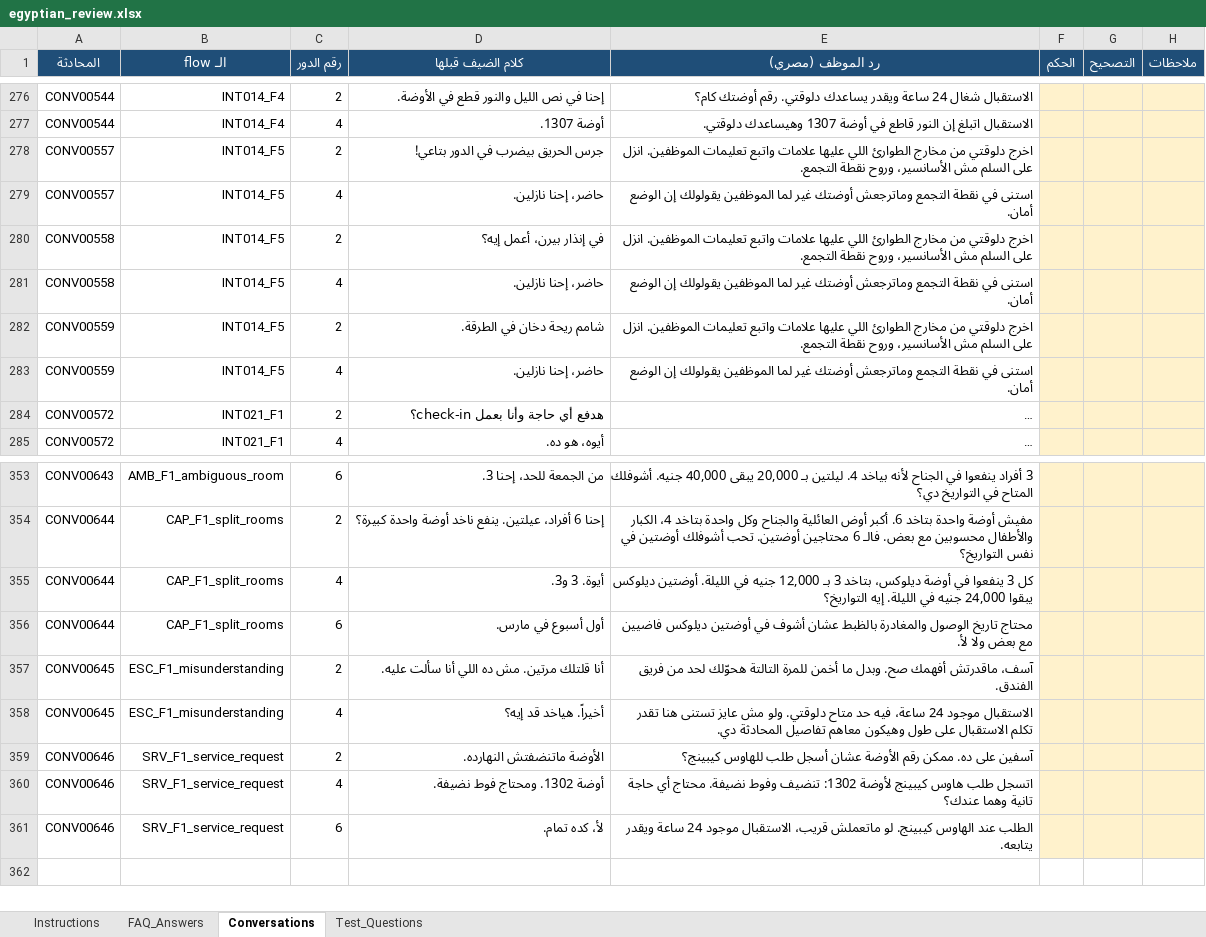
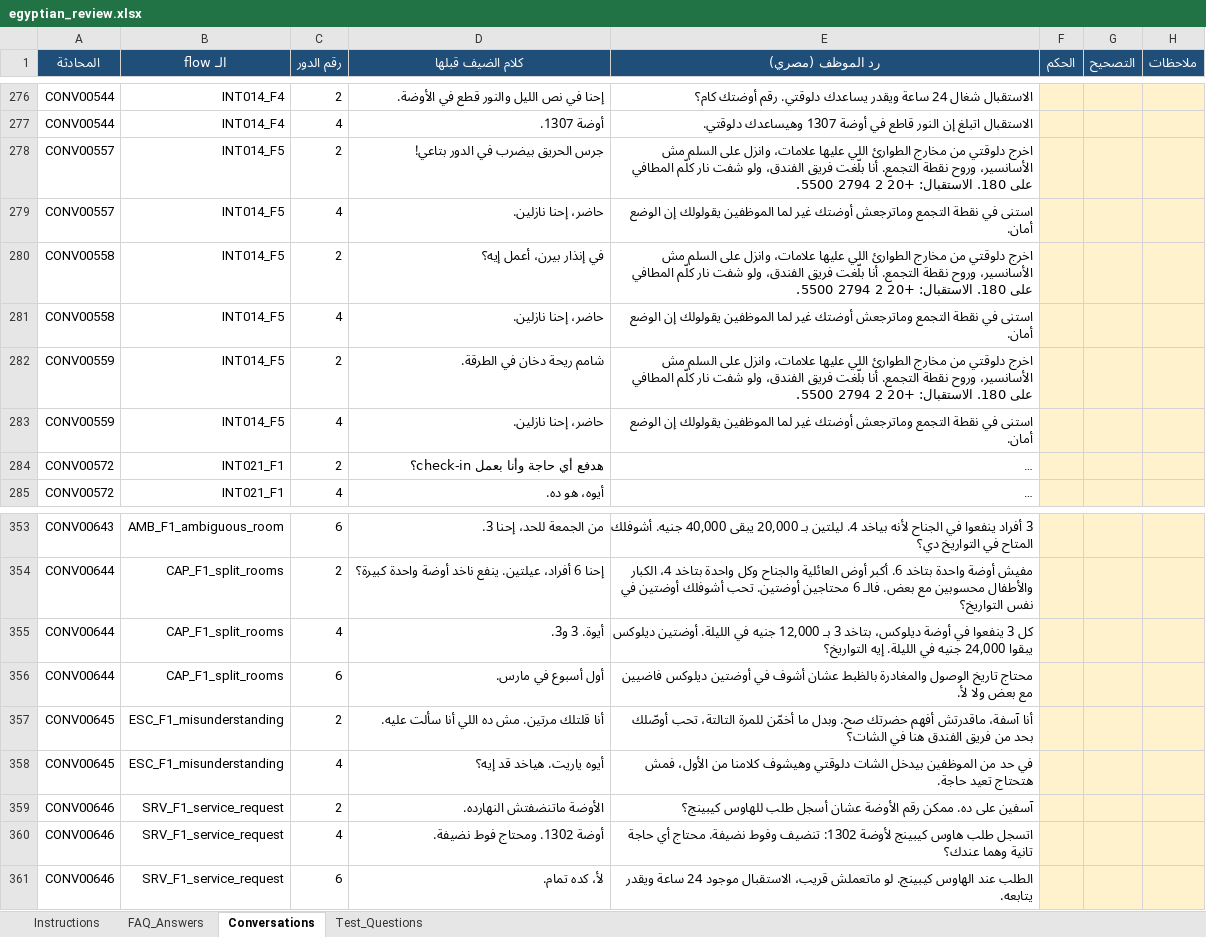
Before and after one commit to ammaryasser09/HotelAI-Intelligent-Agent_Final_Data, an Excel workbook: evaluation/egyptian_review.xlsx, sheet Conversations, drawn as a sheet; only a part is shown, gaps mark what is left out; long unchanged cells end in …; values as stored, in another font and other column widths than the file's, no borders; the diff covers the shown part only; the diff names each change by its address in the sheet, - before the commit and + after, or states it on an @@ line.

```diff
--- a/evaluation/egyptian_review.xlsx (sheet Conversations)
+++ b/evaluation/egyptian_review.xlsx (sheet Conversations)
-E278 (رد الموظف (مصري)): …اللي عليها علامات واتبع تعليمات الموظفين. انزل على السلم مش الأسانسير، وروح نقطة التجمع.
+E278 (رد الموظف (مصري)): …اللي عليها علامات، وانزل على السلم مش الأسانسير، وروح نقطة التجمع. أنا بلّغت فريق الفندق، ولو شفت نار كلّم المطافي على 180. الاستقبال: +20 2 2794 5500.
-E280 (رد الموظف (مصري)): …اللي عليها علامات واتبع تعليمات الموظفين. انزل على السلم مش الأسانسير، وروح نقطة التجمع.
+E280 (رد الموظف (مصري)): …اللي عليها علامات، وانزل على السلم مش الأسانسير، وروح نقطة التجمع. أنا بلّغت فريق الفندق، ولو شفت نار كلّم المطافي على 180. الاستقبال: +20 2 2794 5500.
-E282 (رد الموظف (مصري)): …اللي عليها علامات واتبع تعليمات الموظفين. انزل على السلم مش الأسانسير، وروح نقطة التجمع.
+E282 (رد الموظف (مصري)): …اللي عليها علامات، وانزل على السلم مش الأسانسير، وروح نقطة التجمع. أنا بلّغت فريق الفندق، ولو شفت نار كلّم المطافي على 180. الاستقبال: +20 2 2794 5500.
-E357 (رد الموظف (مصري)): آسف، ماقدرتش أفهمك صح. وبدل ما أخمن للمرة التالتة هحوّلك لحد من فريق الفندق.
+E357 (رد الموظف (مصري)): أنا آسفة، ماقدرتش أفهم حضرتك صح. وبدل ما أخمّن للمرة التالتة، تحب أوصّلك بحد من فريق الفندق هنا في الشات؟
-D358 (كلام الضيف قبلها): أخيراً. هياخد قد إيه؟
+D358 (كلام الضيف قبلها): أيوه ياريت. هياخد قد إيه؟
-E358 (رد الموظف (مصري)): الاستقبال موجود 24 ساعة، فيه حد متاح دلوقتي. ولو مش عايز تستنى هنا تقدر تكلم الاستقبال على طول وهيكون معاهم تفاصيل المحادثة دي.
+E358 (رد الموظف (مصري)): في حد من الموظفين بيدخل الشات دلوقتي وهيشوف كلامنا من الأول، فمش هتحتاج تعيد حاجة.
```
Also changed, not shown: 23 edited cells elsewhere in this sheet, sheet FAQ_Answers, sheet Instructions, 36 other files.
